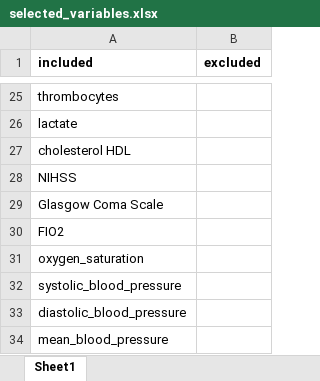
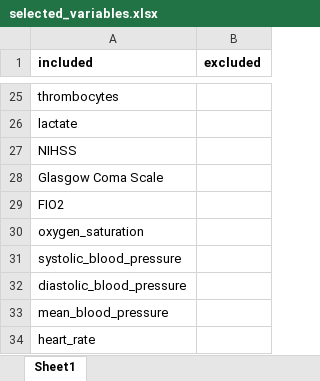
Before and after one commit to JulianKlug/OPSUM, an Excel workbook: preprocessing/variable_assembly/selected_variables.xlsx, sheet Sheet1, drawn as a sheet; only a part is shown, gaps mark what is left out; the shorter side is filled out with more unchanged rows; values as stored, in another font and other column widths than the file's, no borders; the diff names each change by its address in the sheet, - before the commit and + after, or states it on an @@ line.

```diff
--- a/preprocessing/variable_assembly/selected_variables.xlsx (sheet Sheet1)
+++ b/preprocessing/variable_assembly/selected_variables.xlsx (sheet Sheet1)
-row 27: cholesterol HDL
```
Also changed, not shown: 5 other files.
